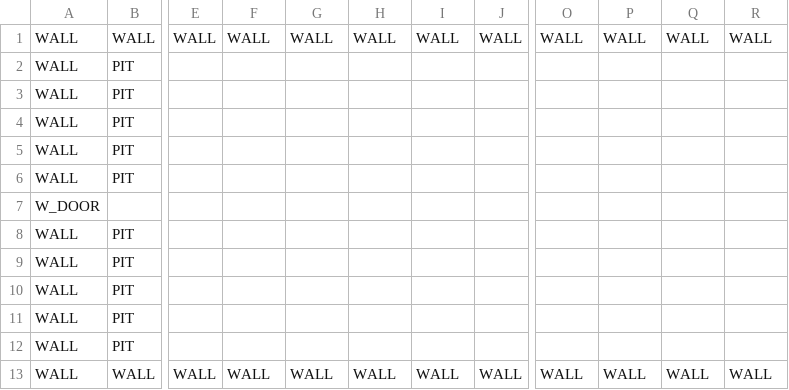
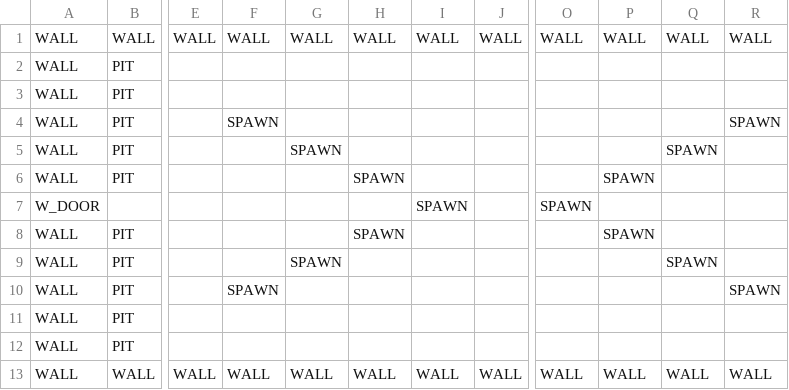
Before and after one commit to Callilf/tactical-journey, a CSV file: android/assets/data/rooms/room3.csv, drawn as a sheet; only a part is shown, gaps mark what is left out; the diff names each change by its address in the sheet, - before the commit and + after, or states it on an @@ line.

```diff
--- a/android/assets/data/rooms/room3.csv
+++ b/android/assets/data/rooms/room3.csv
-F4: (empty)
+F4: SPAWN
-R4: (empty)
+R4: SPAWN
-G5: (empty)
+G5: SPAWN
-Q5: (empty)
+Q5: SPAWN
-H6: (empty)
+H6: SPAWN
-P6: (empty)
+P6: SPAWN
-I7: (empty)
+I7: SPAWN
-O7: (empty)
+O7: SPAWN
-H8: (empty)
+H8: SPAWN
-P8: (empty)
+P8: SPAWN
-G9: (empty)
+G9: SPAWN
-Q9: (empty)
+Q9: SPAWN
-F10: (empty)
+F10: SPAWN
-R10: (empty)
+R10: SPAWN
```
Also changed, not shown: android/assets/data/rooms/room1.csv, android/assets/data/rooms/room4.csv, 9 other files.
